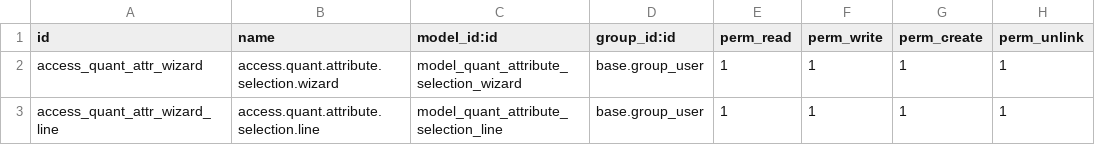
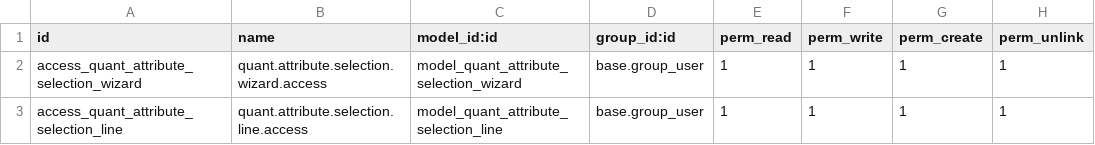
Before and after one commit to oruelasp/odoo18_addons, a CSV file: xtq_quant_attributes/security/ir.model.access.csv, drawn as a sheet.

Commit message:
[REF] Modificar funcionamiento de nuevo wizard

```diff
--- a/xtq_quant_attributes/security/ir.model.access.csv
+++ b/xtq_quant_attributes/security/ir.model.access.csv
@@ -1,3 +1,3 @@
 id,name,model_id:id,group_id:id,perm_read,perm_write,perm_create,perm_unlink
-access_quant_attr_wizard,access.quant.attribute.selection.wizard,model_quant_attribute_selection_wizard,base.group_user,1,1,1,1
-access_quant_attr_wizard_line,access.quant.attribute.selection.line,model_quant_attribute_selection_line,base.group_user,1,1,1,1
+access_quant_attribute_selection_wizard,quant.attribute.selection.wizard.access,model_quant_attribute_selection_wizard,base.group_user,1,1,1,1
+access_quant_attribute_selection_line,quant.attribute.selection.line.access,model_quant_attribute_selection_line,base.group_user,1,1,1,1
```
Also changed, not shown: 3 other files.
